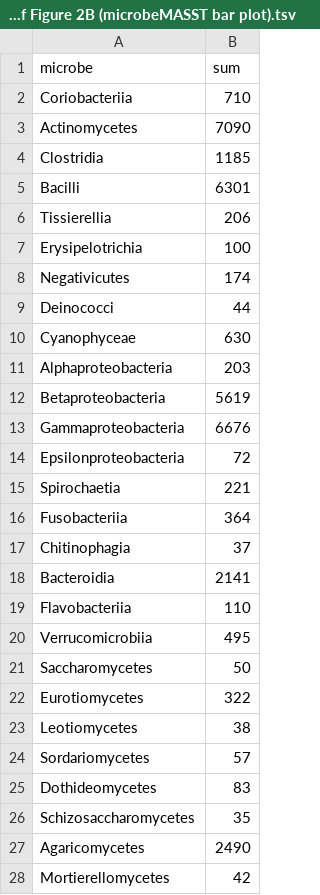
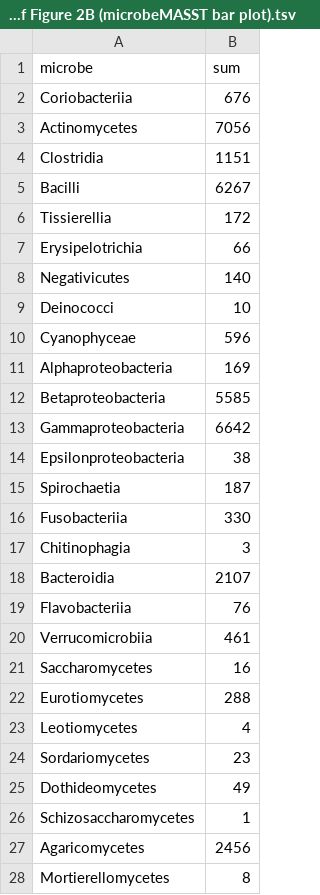
Before and after one commit to helenamrusso/N-acyl_lipids, a TSV file: Figures/Figure_2/Source_data/Source Data of Figure 2B (microbeMASST bar plot).tsv, drawn as a sheet; only a part is shown; the diff covers the shown part only.

Commit message:
Add files via upload

```diff
--- a/Figures/Figure_2/Source_data/Source Data of Figure 2B (microbeMASST bar plot).tsv
+++ b/Figures/Figure_2/Source_data/Source Data of Figure 2B (microbeMASST bar plot).tsv
@@ -1,28 +1,28 @@
 microbe	sum
-Coriobacteriia	710
-Actinomycetes	7090
-Clostridia	1185
-Bacilli	6301
-Tissierellia	206
-Erysipelotrichia	100
-Negativicutes	174
-Deinococci	44
-Cyanophyceae	630
-Alphaproteobacteria	203
-Betaproteobacteria	5619
-Gammaproteobacteria	6676
-Epsilonproteobacteria	72
-Spirochaetia	221
-Fusobacteriia	364
-Chitinophagia	37
-Bacteroidia	2141
-Flavobacteriia	110
-Verrucomicrobiia	495
-Saccharomycetes	50
-Eurotiomycetes	322
-Leotiomycetes	38
-Sordariomycetes	57
-Dothideomycetes	83
-Schizosaccharomycetes	35
-Agaricomycetes	2490
-Mortierellomycetes	42
+Coriobacteriia	676
+Actinomycetes	7056
+Clostridia	1151
+Bacilli	6267
+Tissierellia	172
+Erysipelotrichia	66
+Negativicutes	140
+Deinococci	10
+Cyanophyceae	596
+Alphaproteobacteria	169
+Betaproteobacteria	5585
+Gammaproteobacteria	6642
+Epsilonproteobacteria	38
+Spirochaetia	187
+Fusobacteriia	330
+Chitinophagia	3
+Bacteroidia	2107
+Flavobacteriia	76
+Verrucomicrobiia	461
+Saccharomycetes	16
+Eurotiomycetes	288
+Leotiomycetes	4
+Sordariomycetes	23
+Dothideomycetes	49
+Schizosaccharomycetes	1
+Agaricomycetes	2456
+Mortierellomycetes	8
```
Also changed, not shown: 1 edited cell elsewhere in this file.
